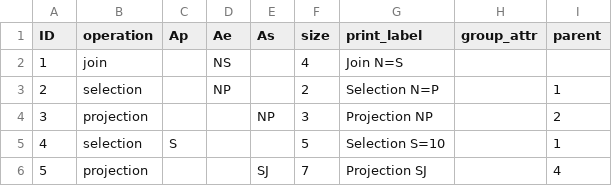
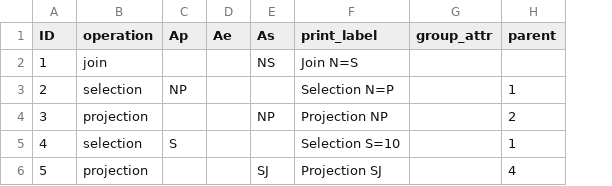
Before and after one commit to Bonis98/Distributed-query, a CSV file: Examples/Select1/tree.csv, drawn as a sheet; the diff names each change by its address in the sheet, - before the commit and + after, or states it on an @@ line.

```diff
--- a/Examples/Select1/tree.csv
+++ b/Examples/Select1/tree.csv
-column F (size), rows 2-6: 4 | 2 | 3 | 5 | 7
-D2 (Ae): NS
+D2 (Ae): (empty)
-E2 (As): (empty)
+E2 (As): NS
-C3 (Ap): (empty)
+C3 (Ap): NP
-D3 (Ae): NP
+D3 (Ae): (empty)
```
Also changed, not shown: Examples/All/tree.csv, Examples/Join2/tree.csv, 54 other files.
